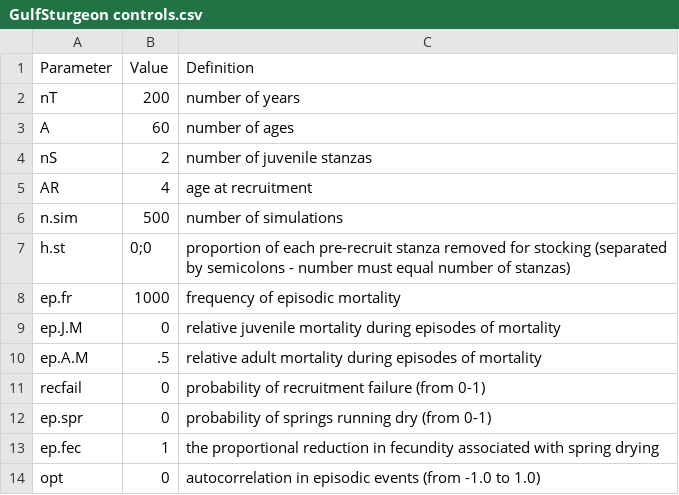
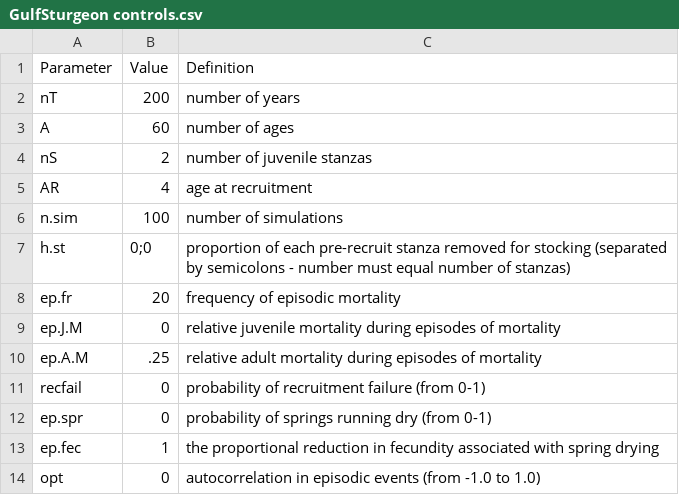
Before and after one commit to LewCoggins-NOAA/GulfSturgeon, a CSV file: GulfSturgeon controls.csv, drawn as a sheet.

```diff
--- a/GulfSturgeon controls.csv
+++ b/GulfSturgeon controls.csv
@@ -5,7 +5,7 @@ nS,2,number of juvenile stanzas
 AR,4,age at recruitment
-n.sim,500,number of simulations
+n.sim,100,number of simulations
 h.st,0;0,proportion of each pre-recruit stanza removed for stocking (separated by semicolons - number must equal number of stanzas)
-ep.fr,1000,frequency of episodic mortality
+ep.fr,20,frequency of episodic mortality
 ep.J.M,0,relative juvenile mortality during episodes of mortality
-ep.A.M,.5,relative adult mortality during episodes of mortality
+ep.A.M,.25,relative adult mortality during episodes of mortality
 recfail,0,probability of recruitment failure (from 0-1)
```
Also changed, not shown: 3 other files.
